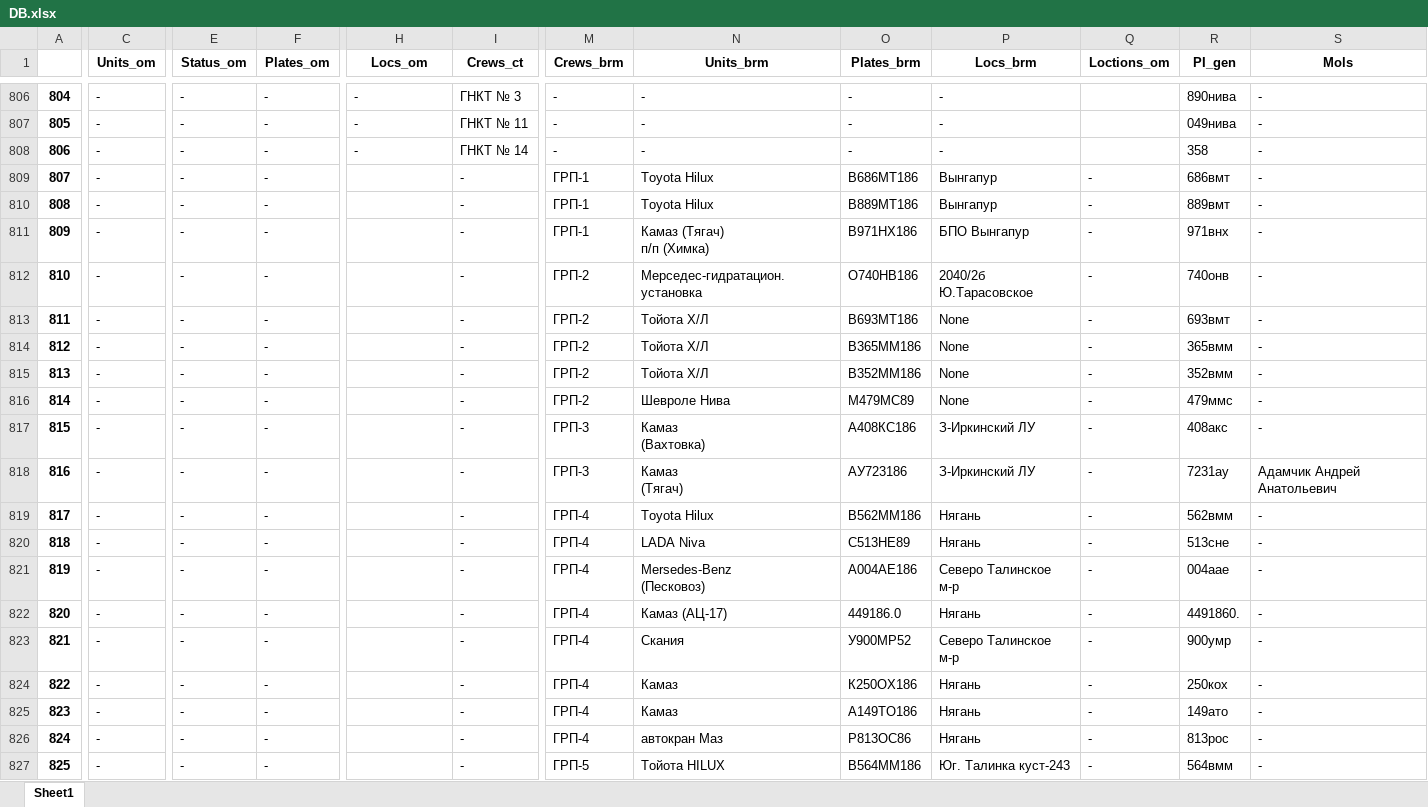
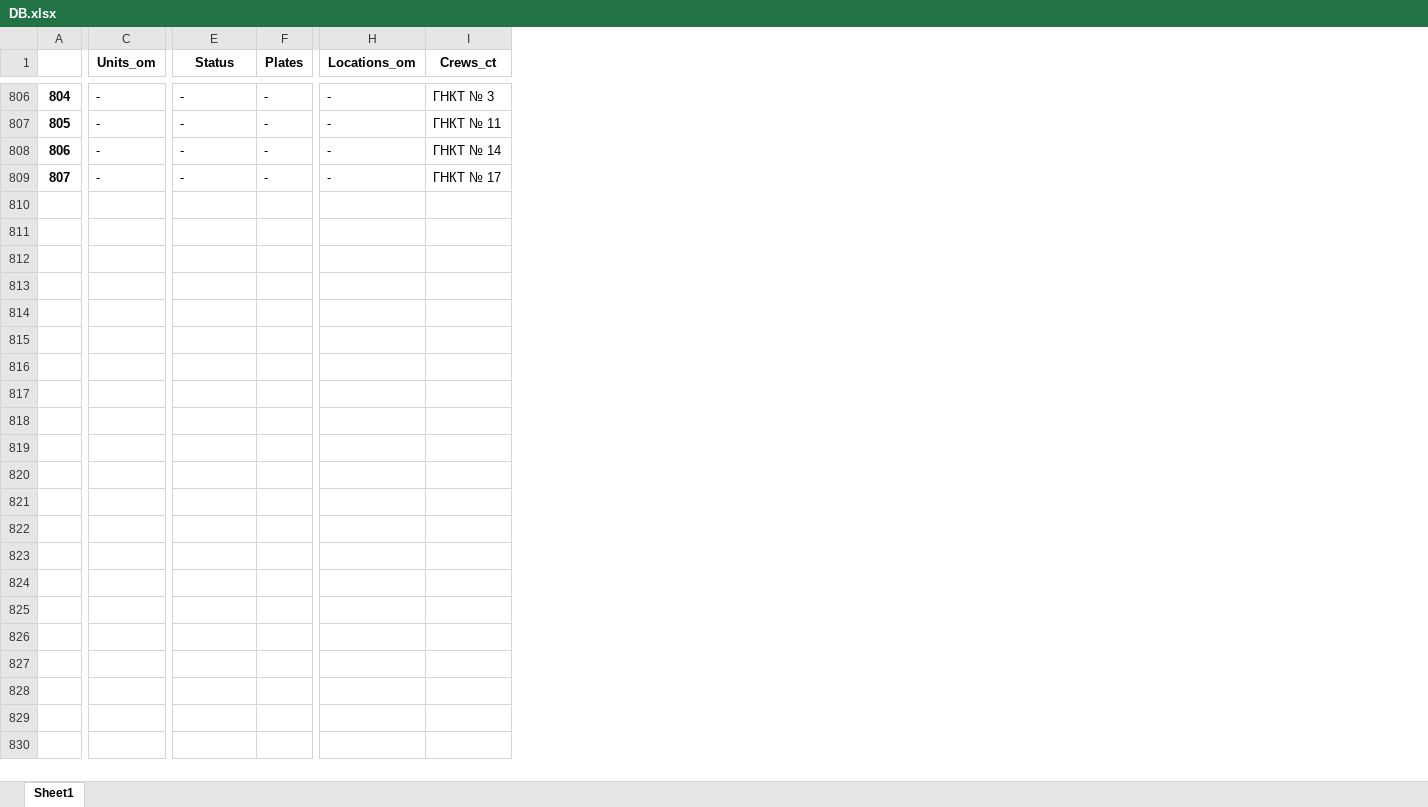
Before and after one commit to romanoffnv/PS_REPORT, an Excel workbook: DB.xlsx, sheet Sheet1, drawn as a sheet; only a part is shown, gaps mark what is left out; values as stored, in another font and other column widths than the file's, no borders; removed rows and columns are numbered as before the commit, all else as after; rows hold the shown columns only; ↵ is a line break in a cell; the diff covers the shown part only; the diff names each change by its address in the sheet, - before the commit and + after, or states it on an @@ line.

```diff
--- a/DB.xlsx (sheet Sheet1)
+++ b/DB.xlsx (sheet Sheet1)
-column F (Plates_om), rows 806-809: all -
+column F (Plates), rows 806-809: all -
-column M (Crews_brm), rows 806-809: - | - | - | ГРП-1
-column N (Units_brm), rows 806-809: - | - | - | Toyota Hilux
-column O (Plates_brm), rows 806-809: - | - | - | В686МТ186
-column P (Locs_brm), rows 806-809: - | - | - | Вынгапур
-column Q (Loctions_om), row 809: -
-column R (PI_gen), rows 806-809: 890нива | 049нива | 358 | 686вмт
-column S (Mols), rows 806-809: all -
-E1: Status_om
+E1: Status
-H1: Locs_om
+H1: Locations_om
-H809 (Locations_om): (empty)
+H809 (Locations_om): -
-I809 (Crews_ct): -
+I809 (Crews_ct): ГНКТ № 17
-row 810: 808 | - | - | - |  | - | ГРП-1 | Toyota Hilux | В889МТ186 | Вынгапур | - | 889вмт | -
-row 811: 809 | - | - | - |  | - | ГРП-1 | Камаз (Тягач) ↵ п/п (Химка) | В971НХ186 | БПО Вынгапур | - | 971внх | -
-row 812: 810 | - | - | - |  | - | ГРП-2 | Мерседес-гидратацион. установка | О740НВ186 | 2040/2б Ю.Тарасовское | - | 740онв | -
-row 813: 811 | - | - | - |  | - | ГРП-2 | Тойота Х/Л | В693МТ186 | None | - | 693вмт | -
-row 814: 812 | - | - | - |  | - | ГРП-2 | Тойота Х/Л | В365ММ186 | None | - | 365вмм | -
-row 815: 813 | - | - | - |  | - | ГРП-2 | Тойота Х/Л | В352ММ186 | None | - | 352вмм | -
-row 816: 814 | - | - | - |  | - | ГРП-2 | Шевроле Нива | М479МС89 | None | - | 479ммс | -
-row 817: 815 | - | - | - |  | - | ГРП-3 | Камаз ↵ (Вахтовка) | А408КС186 | З-Иркинский ЛУ | - | 408акс | -
-row 818: 816 | - | - | - |  | - | ГРП-3 | Камаз ↵ (Тягач) | АУ723186 | З-Иркинский ЛУ | - | 7231ау | Адамчик Андрей Анатольевич
-row 819: 817 | - | - | - |  | - | ГРП-4 | Toyota Hilux | В562ММ186 | Нягань | - | 562вмм | -
-row 820: 818 | - | - | - |  | - | ГРП-4 | LADA Niva | С513НЕ89 | Нягань | - | 513сне | -
-row 821: 819 | - | - | - |  | - | ГРП-4 | Mersedes-Benz ↵ (Песковоз) | A004AE186 | Северо Талинское м-р | - | 004aae | -
-row 822: 820 | - | - | - |  | - | ГРП-4 | Камаз (АЦ-17) | 449186.0 | Нягань | - | 4491860. | -
-row 823: 821 | - | - | - |  | - | ГРП-4 | Скания | У900МР52 | Северо Талинское м-р | - | 900умр | -
-row 824: 822 | - | - | - |  | - | ГРП-4 | Камаз | К250ОХ186 | Нягань | - | 250кох | -
-row 825: 823 | - | - | - |  | - | ГРП-4 | Камаз | А149ТО186 | Нягань | - | 149ато | -
-row 826: 824 | - | - | - |  | - | ГРП-4 | автокран Маз | Р813ОС86 | Нягань | - | 813рос | -
-row 827: 825 | - | - | - |  | - | ГРП-5 | Тойота HILUX | В564ММ186 | Юг. Талинка куст-243 | - | 564вмм | -
```
Also changed, not shown: 1 added row, 73 removed rows, 57 edited cells and row numbers in column A elsewhere in this sheet, 6 other files.
